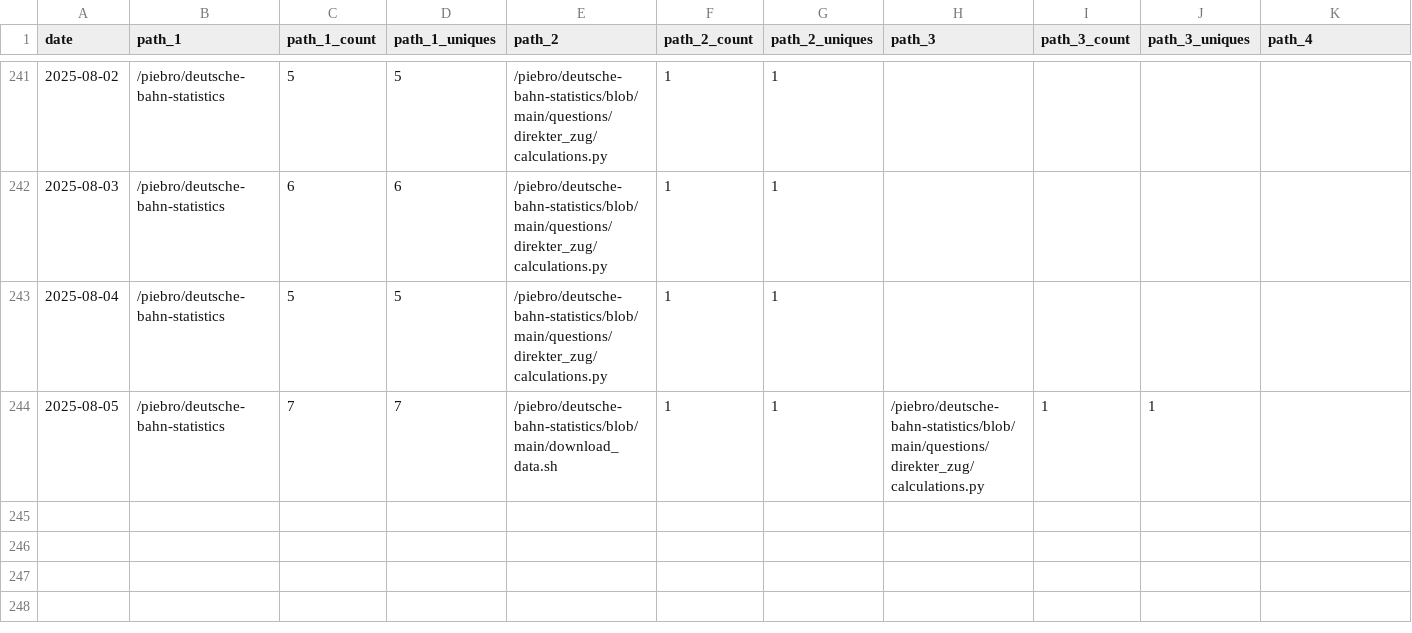
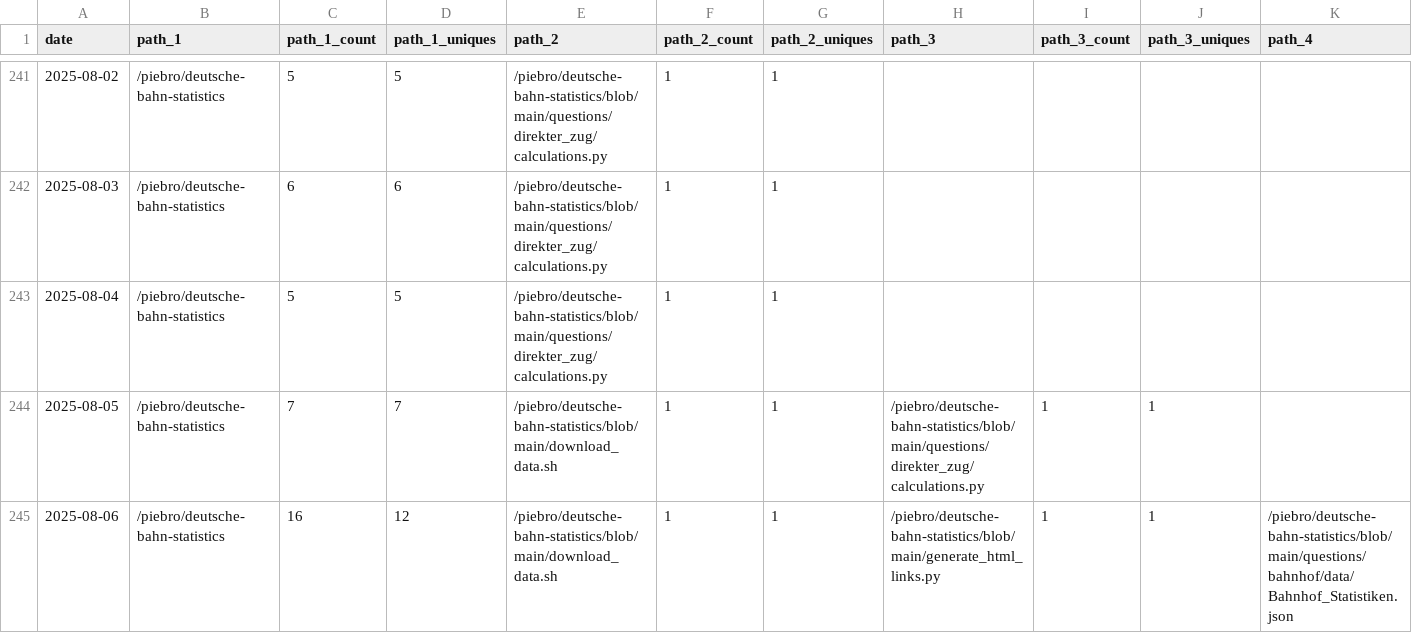
Before and after one commit to piebro/github-repo-traffic-stats, a CSV file: data/github_paths/deutsche-bahn-statistics.csv, drawn as a sheet; only a part is shown, gaps mark what is left out; rows hold the shown columns only; the diff names each change by its address in the sheet, - before the commit and + after, or states it on an @@ line.

Commit message:
data update

```diff
--- a/data/github_paths/deutsche-bahn-statistics.csv
+++ b/data/github_paths/deutsche-bahn-statistics.csv
+row 245: 2025-08-06 | /piebro/deutsche-bahn-statistics | 16 | 12 | /piebro/deutsche-bahn-statistics/blob/main/download_data.sh | 1 | 1 | /piebro/deutsche-bahn-statistics/blob/main/generate_html_links.py | 1 | 1 | /piebro/deutsche-bahn-statistics/blob/main/questions/bahnhof/data/Bahnhof_Statistiken.json
```
Also changed, not shown: data/github_paths/deutsche-bahn-data.csv, data/github_paths/factorio-blueprint-visualizer.csv, 51 other files.
